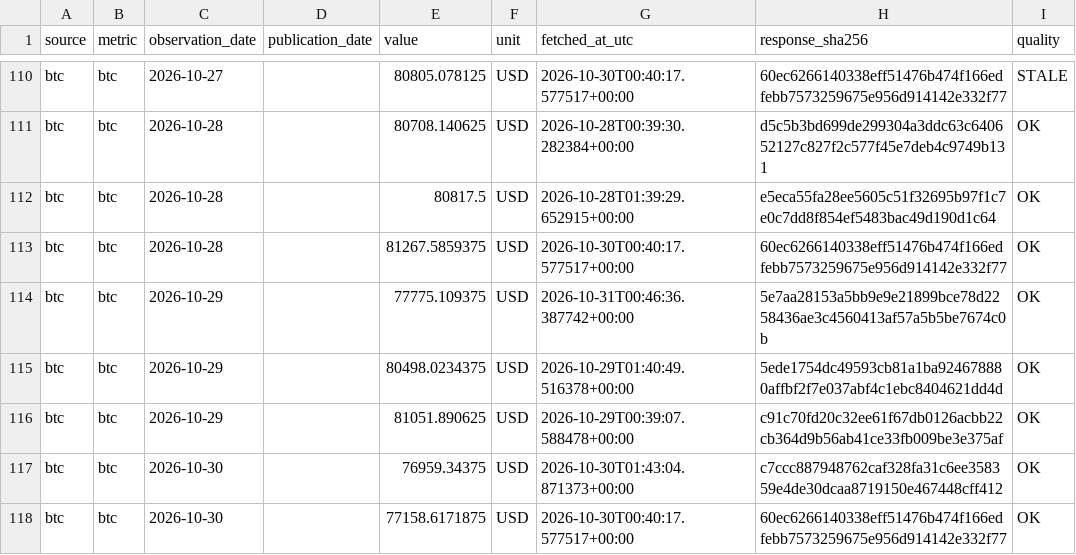
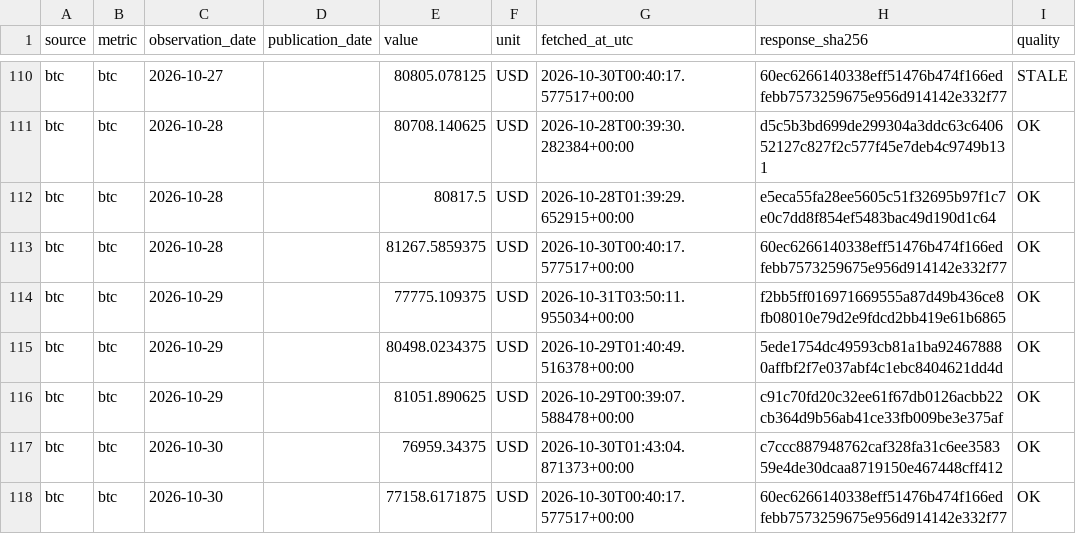
Before and after one commit to yydsdefi-cmyk/COMEX-Gold-Tracker, a CSV file: market_data/history.csv, drawn as a sheet; only a part is shown, gaps mark what is left out; the diff covers the shown part only.

```diff
--- a/market_data/history.csv
+++ b/market_data/history.csv
@@ -113,3 +113,3 @@ btc,btc,2026-10-28,,80817.5,USD,2026-10-28T01:39:29.652915+00:00,e5eca55fa28ee56
 btc,btc,2026-10-28,,81267.5859375,USD,2026-10-30T00:40:17.577517+00:00,60ec6266140338eff51476b474f166edfebb7573259675e956d914142e332f77,OK
-btc,btc,2026-10-29,,77775.109375,USD,2026-10-31T00:46:36.387742+00:00,5e7aa28153a5bb9e9e21899bce78d2258436ae3c4560413af57a5b5be7674c0b,OK
+btc,btc,2026-10-29,,77775.109375,USD,2026-10-31T03:50:11.955034+00:00,f2bb5ff016971669555a87d49b436ce8fb08010e79d2e9fdcd2bb419e61b6865,OK
 btc,btc,2026-10-29,,80498.0234375,USD,2026-10-29T01:40:49.516378+00:00,5ede1754dc49593cb81a1ba924678880affbf2f7e037abf4c1ebc8404621dd4d,OK
```
Also changed, not shown: 1 added row and 31 edited cells elsewhere in this file, 14 other files.
